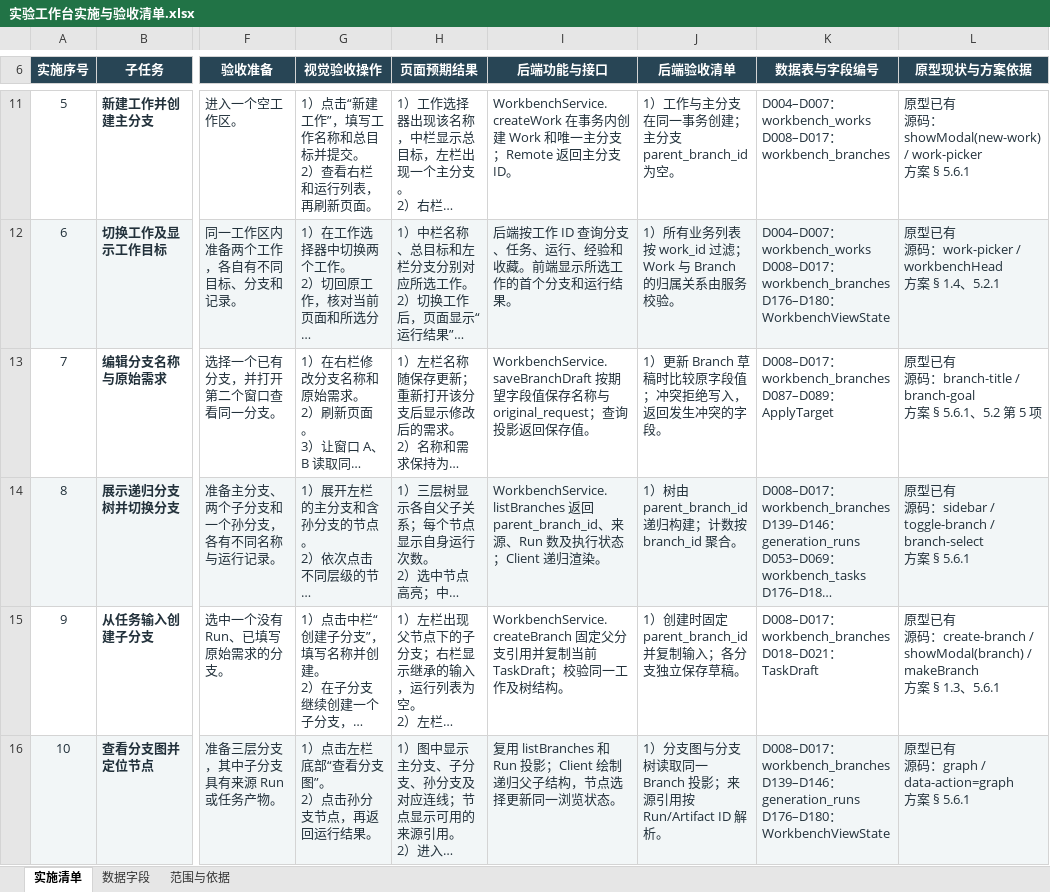
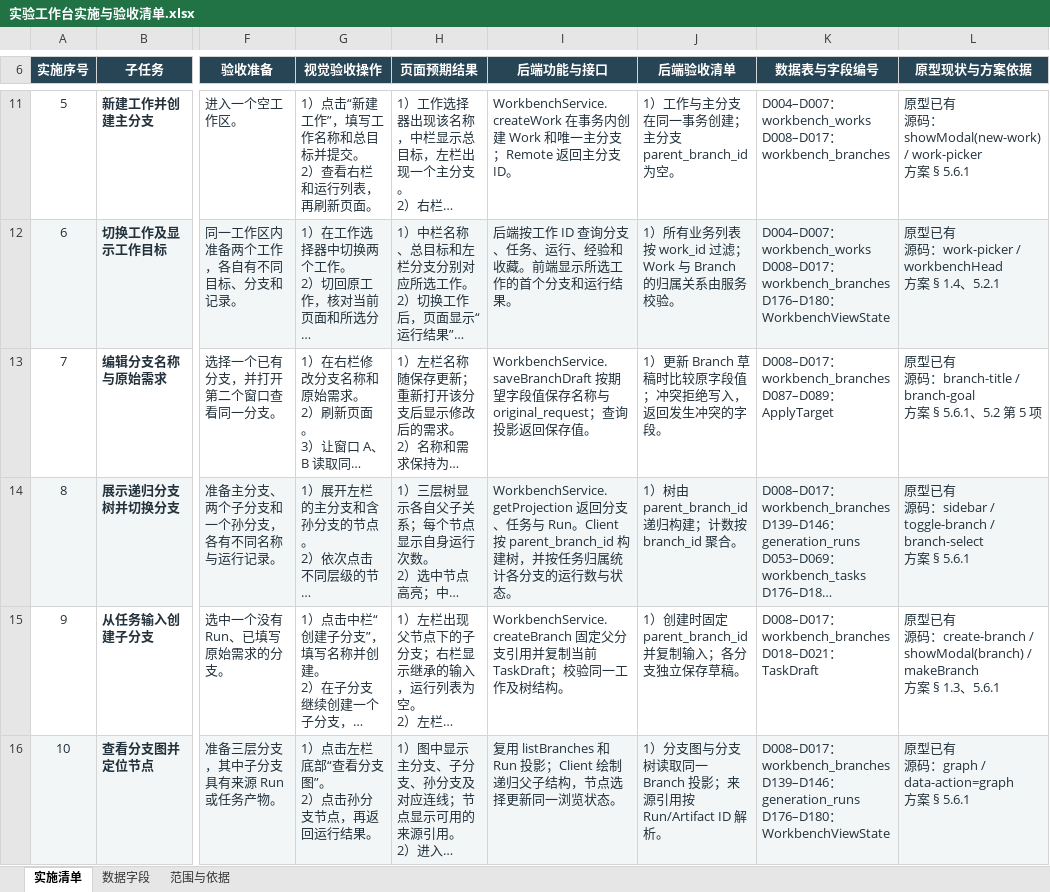
Before and after one commit to fzfz/harness-comfyui, an Excel workbook: outputs/prompt-studio-architecture/实验工作台实施与验收清单.xlsx, sheet 实施清单, drawn as a sheet; only a part is shown, gaps mark what is left out; long unchanged cells end in …; values as stored, in another font and other column widths than the file's, no borders; table styles not drawn; the diff names each change by its address in the sheet, - before the commit and + after, or states it on an @@ line.

Commit message:
fix(workbench): match recursive branch navigation to prototype

```diff
--- a/outputs/prompt-studio-architecture/实验工作台实施与验收清单.xlsx (sheet 实施清单)
+++ b/outputs/prompt-studio-architecture/实验工作台实施与验收清单.xlsx (sheet 实施清单)
-I14 (后端功能与接口): WorkbenchService.listBranches 返回 parent_branch_id、来源、Run 数及执行状态；Client 递归渲染。
+I14 (后端功能与接口): WorkbenchService.getProjection 返回分支、任务与 Run。Client 按 parent_branch_id 构建树，并按任务归属统计各分支的运行数与状态。
```
Also changed, not shown: sheet 数据字段, 6 other files.
